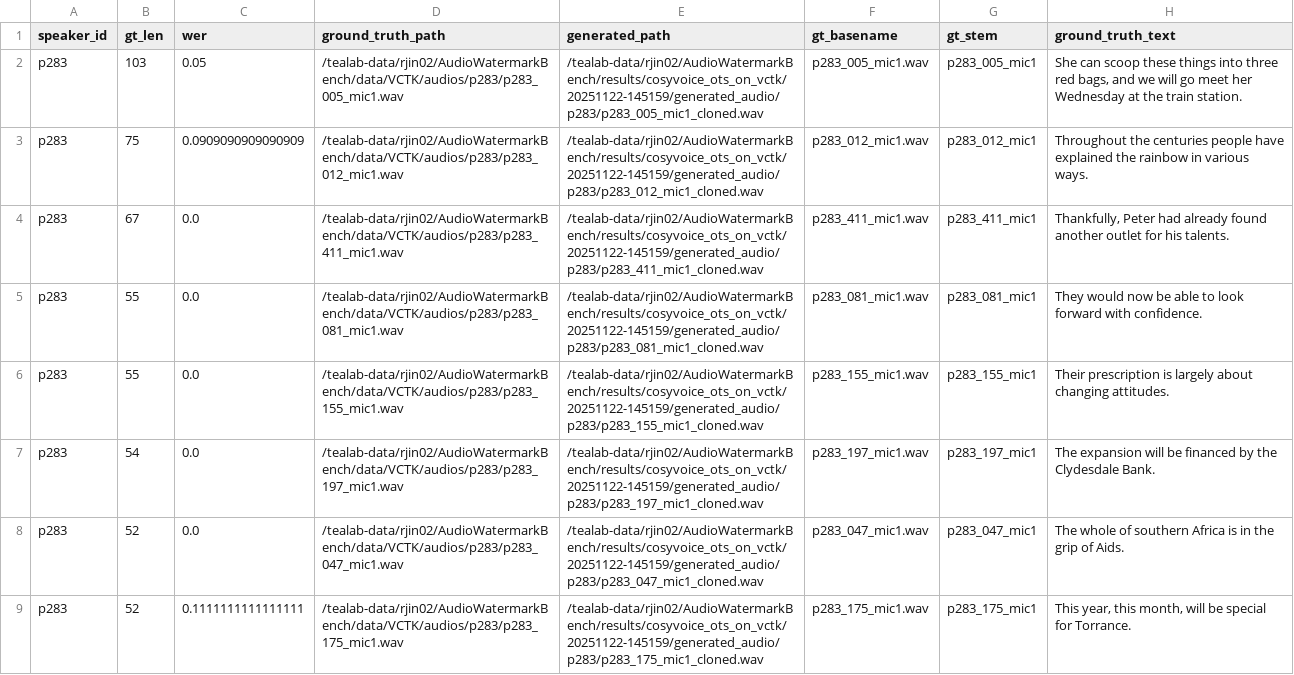
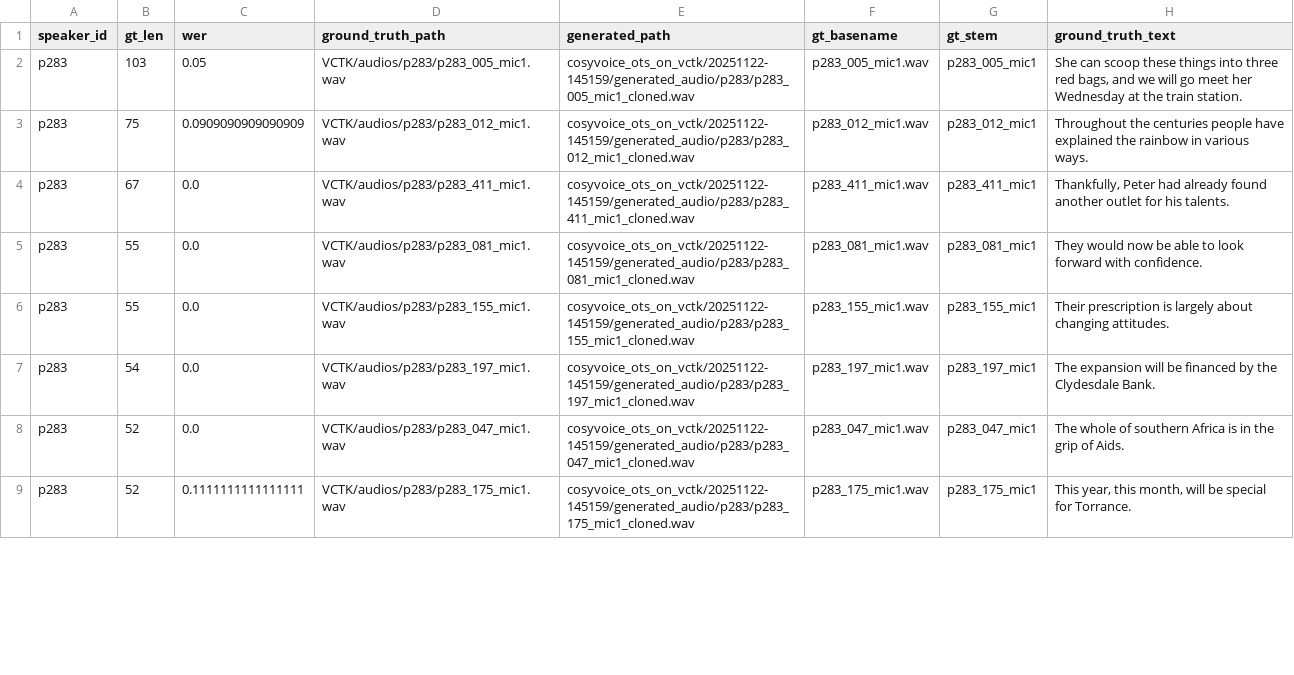
Before and after one commit to Nanboy-Ronan/RVCBench, a CSV file: src/datasets/top10_longest_by_speaker_manifest.csv, drawn as a sheet; only a part is shown; the diff covers the shown part only.

Commit message:
Remove machine-specific paths from manifests, scripts and the quickstart notebook

```diff
--- a/src/datasets/top10_longest_by_speaker_manifest.csv
+++ b/src/datasets/top10_longest_by_speaker_manifest.csv
@@ -1,9 +1,9 @@
 speaker_id,gt_len,wer,ground_truth_path,generated_path,gt_basename,gt_stem,ground_truth_text
-p283,103,0.05,/tealab-data/rjin02/AudioWatermarkBench/data/VCTK/audios/p283/p283_005_mic1.wav,/tealab-data/rjin02/AudioWatermarkBench/results/cosyvoice_ots_on_vctk/20251122-145159/generated_audio/p283/p283_005_mic1_cloned.wav,p283_005_mic1.wav,p283_005_mic1,"She can scoop these things into three red bags, and we will go meet her Wednesday at the train station."
-p283,75,0.0909090909090909,/tealab-data/rjin02/AudioWatermarkBench/data/VCTK/audios/p283/p283_012_mic1.wav,/tealab-data/rjin02/AudioWatermarkBench/results/cosyvoice_ots_on_vctk/20251122-145159/generated_audio/p283/p283_012_mic1_cloned.wav,p283_012_mic1.wav,p283_012_mic1,Throughout the centuries people have explained the rainbow in various ways.
-p283,67,0.0,/tealab-data/rjin02/AudioWatermarkBench/data/VCTK/audios/p283/p283_411_mic1.wav,/tealab-data/rjin02/AudioWatermarkBench/results/cosyvoice_ots_on_vctk/20251122-145159/generated_audio/p283/p283_411_mic1_cloned.wav,p283_411_mic1.wav,p283_411_mic1,"Thankfully, Peter had already found another outlet for his talents."
-p283,55,0.0,/tealab-data/rjin02/AudioWatermarkBench/data/VCTK/audios/p283/p283_081_mic1.wav,/tealab-data/rjin02/AudioWatermarkBench/results/cosyvoice_ots_on_vctk/20251122-145159/generated_audio/p283/p283_081_mic1_cloned.wav,p283_081_mic1.wav,p283_081_mic1,They would now be able to look forward with confidence.
-p283,55,0.0,/tealab-data/rjin02/AudioWatermarkBench/data/VCTK/audios/p283/p283_155_mic1.wav,/tealab-data/rjin02/AudioWatermarkBench/results/cosyvoice_ots_on_vctk/20251122-145159/generated_audio/p283/p283_155_mic1_cloned.wav,p283_155_mic1.wav,p283_155_mic1,Their prescription is largely about changing attitudes.
-p283,54,0.0,/tealab-data/rjin02/AudioWatermarkBench/data/VCTK/audios/p283/p283_197_mic1.wav,/tealab-data/rjin02/AudioWatermarkBench/results/cosyvoice_ots_on_vctk/20251122-145159/generated_audio/p283/p283_197_mic1_cloned.wav,p283_197_mic1.wav,p283_197_mic1,The expansion will be financed by the Clydesdale Bank.
-p283,52,0.0,/tealab-data/rjin02/AudioWatermarkBench/data/VCTK/audios/p283/p283_047_mic1.wav,/tealab-data/rjin02/AudioWatermarkBench/results/cosyvoice_ots_on_vctk/20251122-145159/generated_audio/p283/p283_047_mic1_cloned.wav,p283_047_mic1.wav,p283_047_mic1,The whole of southern Africa is in the grip of Aids.
-p283,52,0.1111111111111111,/tealab-data/rjin02/AudioWatermarkBench/data/VCTK/audios/p283/p283_175_mic1.wav,/tealab-data/rjin02/AudioWatermarkBench/results/cosyvoice_ots_on_vctk/20251122-145159/generated_audio/p283/p283_175_mic1_cloned.wav,p283_175_mic1.wav,p283_175_mic1,"This year, this month, will be special for Torrance."
+p283,103,0.05,VCTK/audios/p283/p283_005_mic1.wav,cosyvoice_ots_on_vctk/20251122-145159/generated_audio/p283/p283_005_mic1_cloned.wav,p283_005_mic1.wav,p283_005_mic1,"She can scoop these things into three red bags, and we will go meet her Wednesday at the train station."
+p283,75,0.0909090909090909,VCTK/audios/p283/p283_012_mic1.wav,cosyvoice_ots_on_vctk/20251122-145159/generated_audio/p283/p283_012_mic1_cloned.wav,p283_012_mic1.wav,p283_012_mic1,Throughout the centuries people have explained the rainbow in various ways.
+p283,67,0.0,VCTK/audios/p283/p283_411_mic1.wav,cosyvoice_ots_on_vctk/20251122-145159/generated_audio/p283/p283_411_mic1_cloned.wav,p283_411_mic1.wav,p283_411_mic1,"Thankfully, Peter had already found another outlet for his talents."
+p283,55,0.0,VCTK/audios/p283/p283_081_mic1.wav,cosyvoice_ots_on_vctk/20251122-145159/generated_audio/p283/p283_081_mic1_cloned.wav,p283_081_mic1.wav,p283_081_mic1,They would now be able to look forward with confidence.
+p283,55,0.0,VCTK/audios/p283/p283_155_mic1.wav,cosyvoice_ots_on_vctk/20251122-145159/generated_audio/p283/p283_155_mic1_cloned.wav,p283_155_mic1.wav,p283_155_mic1,Their prescription is largely about changing attitudes.
+p283,54,0.0,VCTK/audios/p283/p283_197_mic1.wav,cosyvoice_ots_on_vctk/20251122-145159/generated_audio/p283/p283_197_mic1_cloned.wav,p283_197_mic1.wav,p283_197_mic1,The expansion will be financed by the Clydesdale Bank.
+p283,52,0.0,VCTK/audios/p283/p283_047_mic1.wav,cosyvoice_ots_on_vctk/20251122-145159/generated_audio/p283/p283_047_mic1_cloned.wav,p283_047_mic1.wav,p283_047_mic1,The whole of southern Africa is in the grip of Aids.
+p283,52,0.1111111111111111,VCTK/audios/p283/p283_175_mic1.wav,cosyvoice_ots_on_vctk/20251122-145159/generated_audio/p283/p283_175_mic1_cloned.wav,p283_175_mic1.wav,p283_175_mic1,"This year, this month, will be special for Torrance."
```
Also changed, not shown: 64 edited cells elsewhere in this file, 6 other files.
